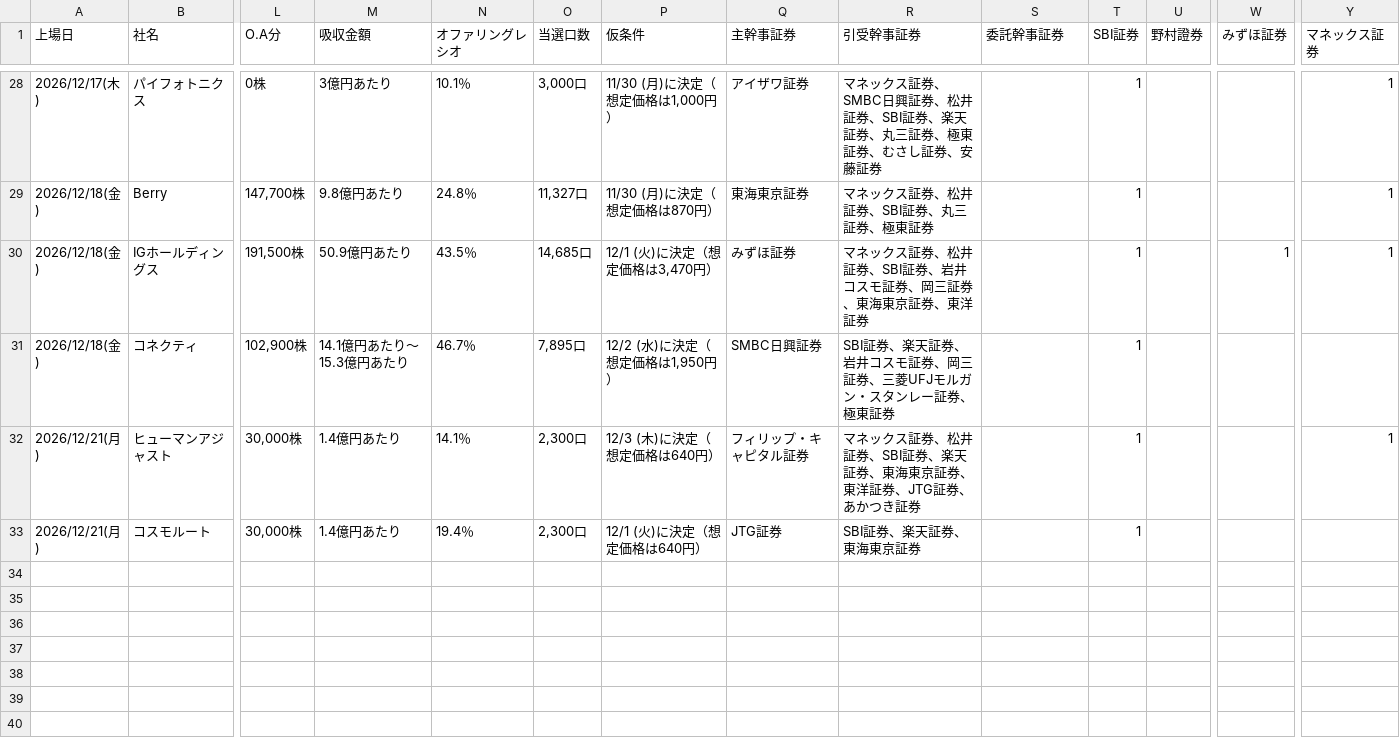
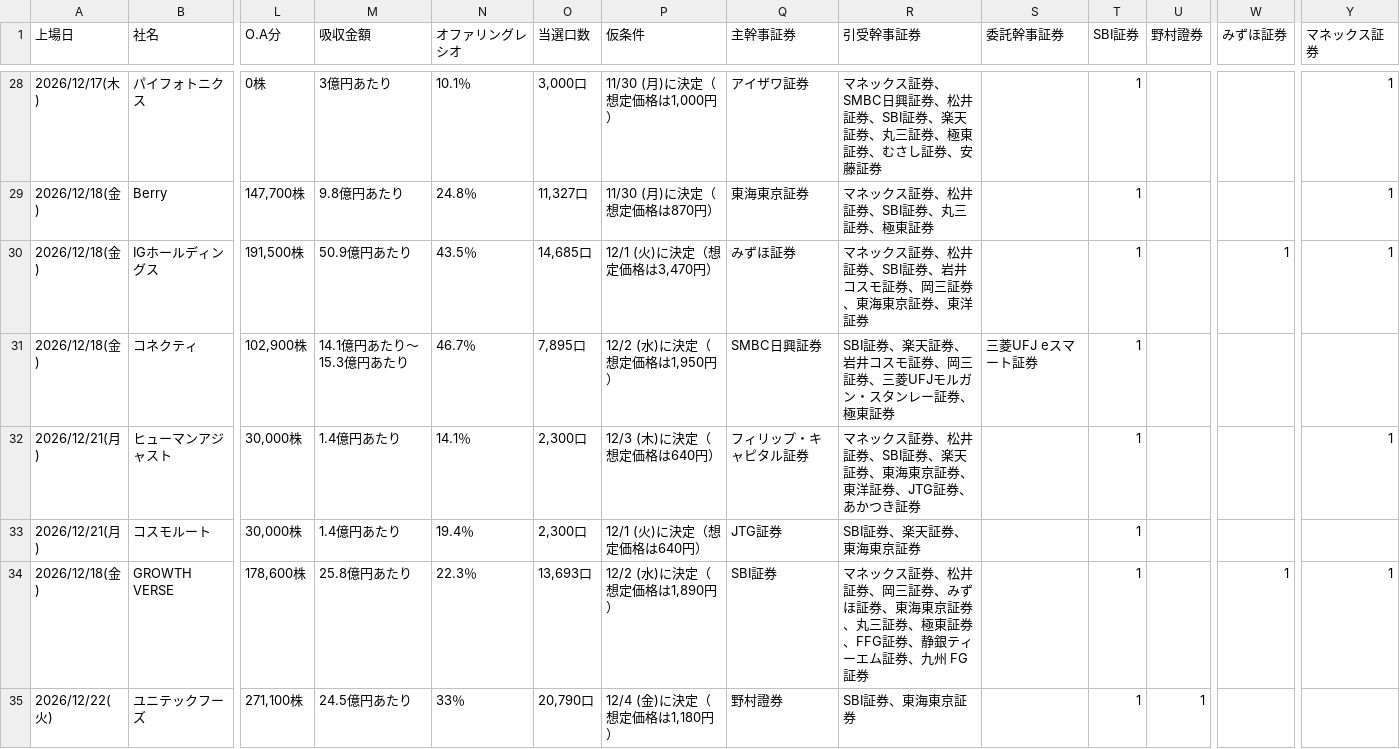
Before and after one commit to Ushibays1992-HUB-Claude/claude_code, a CSV file: ipo.csv, drawn as a sheet; only a part is shown, gaps mark what is left out; rows hold the shown columns only; the diff names each change by its address in the sheet, - before the commit and + after, or states it on an @@ line.

```diff
--- a/ipo.csv
+++ b/ipo.csv
-S31 (委託幹事証券): (empty)
+S31 (委託幹事証券): 三菱UFJ eスマート証券
+row 34: 2026/12/18(金) | GROWTH VERSE | 178,600株 | 25.8億円あたり | 22.3％ | 13,693口 | 12/2 (水)に決定（想定価格は1,890円） | SBI証券 | マネックス証券、松井証券、岡三証券、みずほ証券、東海東京証券、丸三証券、極東証券、FFG証券、静銀ティーエム証券、九州 FG 証券 |  | 1 |  | 1 | 1
+row 35: 2026/12/22(火) | ユニテックフーズ | 271,100株 | 24.5億円あたり | 33％ | 20,790口 | 12/4 (金)に決定（想定価格は1,180円） | 野村證券 | SBI証券、東海東京証券 |  | 1 | 1
```
Also changed, not shown: 2 other files.
